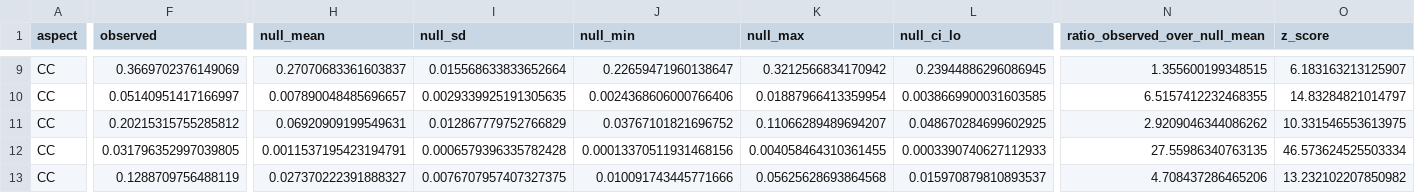
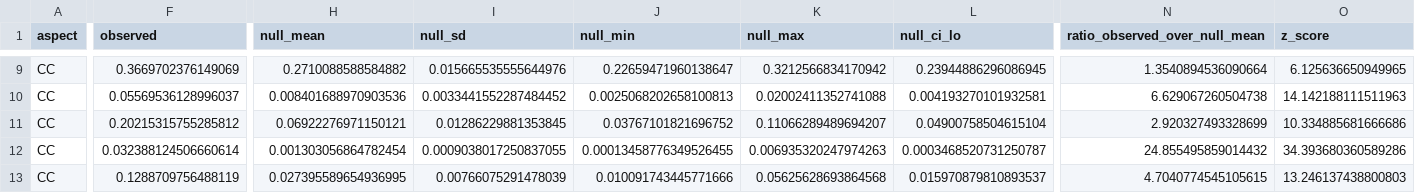
Before and after one commit to dbolser/dcGO-2.0, a TSV file: validation/ablation_permutation_null.tsv, drawn as a sheet; only a part is shown, gaps mark what is left out; the diff covers the shown part only; the diff names each change by its address in the sheet, - before the commit and + after, or states it on an @@ line.

```diff
--- a/validation/ablation_permutation_null.tsv
+++ b/validation/ablation_permutation_null.tsv
-H9 (null_mean): 0.27070683361603837
+H9 (null_mean): 0.2710088588584882
-I9 (null_sd): 0.015568633833652664
+I9 (null_sd): 0.015665535555644976
-N9 (ratio_observed_over_null_mean): 1.355600199348515
+N9 (ratio_observed_over_null_mean): 1.3540894536090664
-O9 (z_score): 6.183163213125907
+O9 (z_score): 6.125636650949965
-F10 (observed): 0.05140951417166997
+F10 (observed): 0.05569536128996037
-H10 (null_mean): 0.007890048485696657
+H10 (null_mean): 0.008401688970903536
-I10 (null_sd): 0.0029339925191305635
+I10 (null_sd): 0.0033441552287484452
-J10 (null_min): 0.0024368606000766406
+J10 (null_min): 0.0025068202658100813
-K10 (null_max): 0.01887966413359954
+K10 (null_max): 0.02002411352741088
-L10 (null_ci_lo): 0.0038669900031603585
+L10 (null_ci_lo): 0.004193270101932581
-N10 (ratio_observed_over_null_mean): 6.5157412232468355
+N10 (ratio_observed_over_null_mean): 6.629067260504738
-O10 (z_score): 14.83284821014797
+O10 (z_score): 14.142188111511963
-H11 (null_mean): 0.06920909199549631
+H11 (null_mean): 0.06922276971150121
-I11 (null_sd): 0.012867779752766829
+I11 (null_sd): 0.01286229881353845
-L11 (null_ci_lo): 0.048670284699602925
+L11 (null_ci_lo): 0.04900758504615104
-N11 (ratio_observed_over_null_mean): 2.9209046344086262
+N11 (ratio_observed_over_null_mean): 2.920327493328699
-O11 (z_score): 10.331546553613975
+O11 (z_score): 10.334885681666686
-F12 (observed): 0.031796352997039805
+F12 (observed): 0.032388124506660614
-H12 (null_mean): 0.0011537195423194791
+H12 (null_mean): 0.001303056864782454
-I12 (null_sd): 0.0006579396335782428
+I12 (null_sd): 0.0009038017250837055
-J12 (null_min): 0.00013370511931468156
+J12 (null_min): 0.00013458776349526455
-K12 (null_max): 0.004058464310361455
+K12 (null_max): 0.006935320247974263
-L12 (null_ci_lo): 0.0003390740627112933
+L12 (null_ci_lo): 0.0003468520731250787
-N12 (ratio_observed_over_null_mean): 27.55986340763135
+N12 (ratio_observed_over_null_mean): 24.855495859014432
-O12 (z_score): 46.573624525503334
+O12 (z_score): 34.393680360589286
-H13 (null_mean): 0.027370222391888327
+H13 (null_mean): 0.027395589654936995
-I13 (null_sd): 0.0076707957407327375
+I13 (null_sd): 0.00766075291478039
-N13 (ratio_observed_over_null_mean): 4.708437286465206
+N13 (ratio_observed_over_null_mean): 4.7040774545105615
-O13 (z_score): 13.232102207850982
+O13 (z_score): 13.246137438800803
```
Also changed, not shown: 106 edited cells elsewhere in this file, validation/ablation_cells/ipr_all/ablation_paired_bootstrap.tsv, validation/ablation_cells/ipr_all/ablation_permutation_null.tsv, 14 other files.
